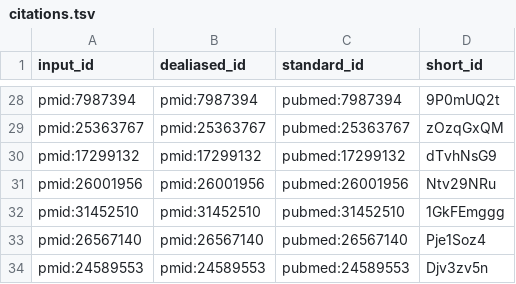
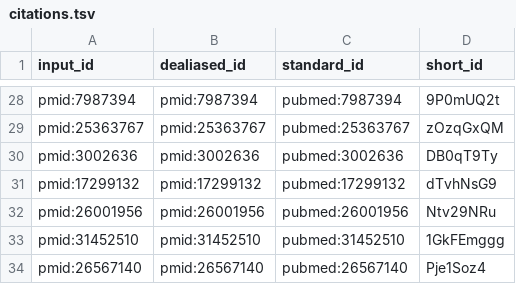
Before and after one commit to scherzerthesis/thesis, a TSV file: citations.tsv, drawn as a sheet; only a part is shown, gaps mark what is left out; the shorter side is filled out with more unchanged rows.

```diff
--- a/citations.tsv
+++ b/citations.tsv
@@ -29,2 +29,3 @@ pmid:7987394	pmid:7987394	pubmed:7987394	9P0mUQ2t
 pmid:25363767	pmid:25363767	pubmed:25363767	zOzqGxQM
+pmid:3002636	pmid:3002636	pubmed:3002636	DB0qT9Ty
 pmid:17299132	pmid:17299132	pubmed:17299132	dTvhNsG9
```
Also changed, not shown: 8 other files.
